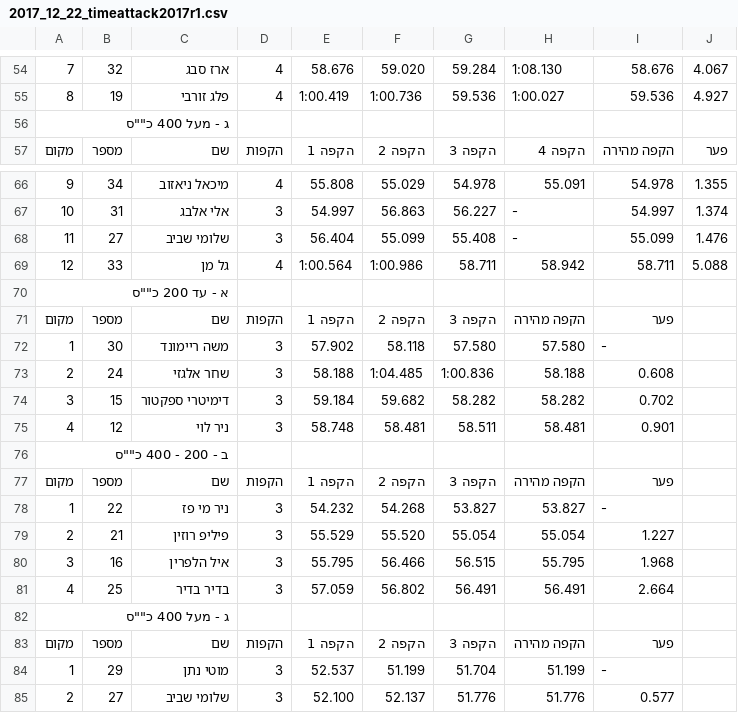
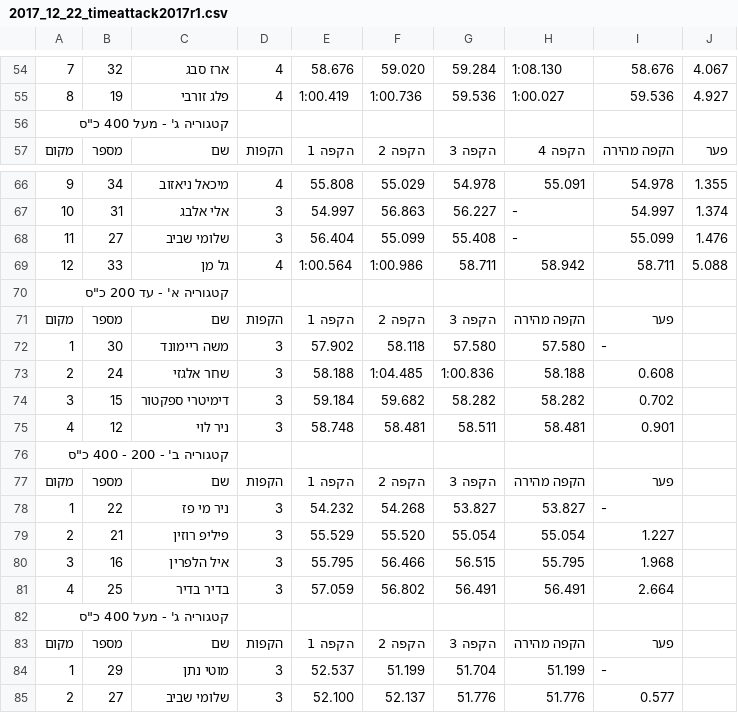
Before and after one commit to tnuatiming/tnuatiming.github.io, a CSV file: csv/2017_12_22_timeattack2017r1.csv, drawn as a sheet; only a part is shown, gaps mark what is left out; the diff covers the shown part only.

```diff
--- a/csv/2017_12_22_timeattack2017r1.csv
+++ b/csv/2017_12_22_timeattack2017r1.csv
@@ -55,3 +55,3 @@
 8,19,פלג זורבי,4,1:00.419,1:00.736,59.536,1:00.027,59.536,4.927
-ג - מעל 400 כ""ס
+קטגוריה ג' - מעל 400 כ"ס
 מקום,מספר,שם,הקפות,הקפה 1,הקפה 2,הקפה 3,הקפה 4,הקפה מהירה,פער
@@ -69,3 +69,3 @@
 12,33,גל מן,4,1:00.564,1:00.986,58.711,58.942,58.711,5.088
-א - עד 200 כ""ס
+קטגוריה א' - עד 200 כ"ס
 מקום,מספר,שם,הקפות,הקפה 1,הקפה 2,הקפה 3,הקפה מהירה,פער
@@ -75,3 +75,3 @@
 4,12,ניר לוי,3,58.748,58.481,58.511,58.481,0.901
-ב - 200 - 400 כ""ס
+קטגוריה ב' - 200 - 400 כ"ס
 מקום,מספר,שם,הקפות,הקפה 1,הקפה 2,הקפה 3,הקפה מהירה,פער
@@ -81,3 +81,3 @@
 4,25,בדיר בדיר,3,57.059,56.802,56.491,56.491,2.664
-ג - מעל 400 כ""ס
+קטגוריה ג' - מעל 400 כ"ס
 מקום,מספר,שם,הקפות,הקפה 1,הקפה 2,הקפה 3,הקפה מהירה,פער
```
Also changed, not shown: 5 edited cells elsewhere in this file, 3 other files.
